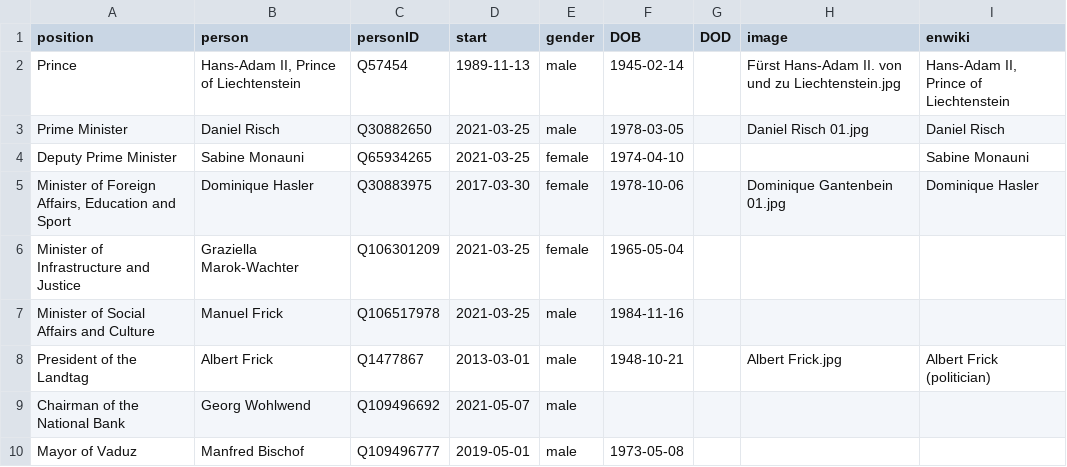
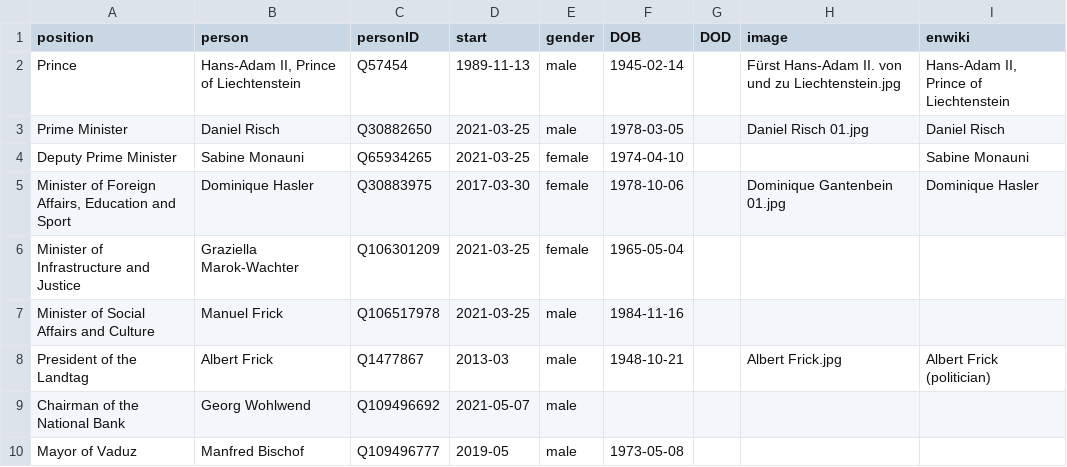
Before and after one commit to every-politician-scrapers/liechtenstein-ministers, a CSV file: html/current.csv, drawn as a sheet.

Commit message:
HTML update

```diff
--- a/html/current.csv
+++ b/html/current.csv
@@ -7,4 +7,4 @@ Minister of Infrastructure and Justice,Graziella Marok-Wachter,Q106301209,2021-0
 Minister of Social Affairs and Culture,Manuel Frick,Q106517978,2021-03-25,male,1984-11-16,,,
-President of the Landtag,Albert Frick,Q1477867,2013-03-01,male,1948-10-21,,Albert Frick.jpg,Albert Frick (politician)
+President of the Landtag,Albert Frick,Q1477867,2013-03,male,1948-10-21,,Albert Frick.jpg,Albert Frick (politician)
 Chairman of the National Bank,Georg Wohlwend,Q109496692,2021-05-07,male,,,,
-Mayor of Vaduz,Manfred Bischof,Q109496777,2019-05-01,male,1973-05-08,,,
+Mayor of Vaduz,Manfred Bischof,Q109496777,2019-05,male,1973-05-08,,,
```
